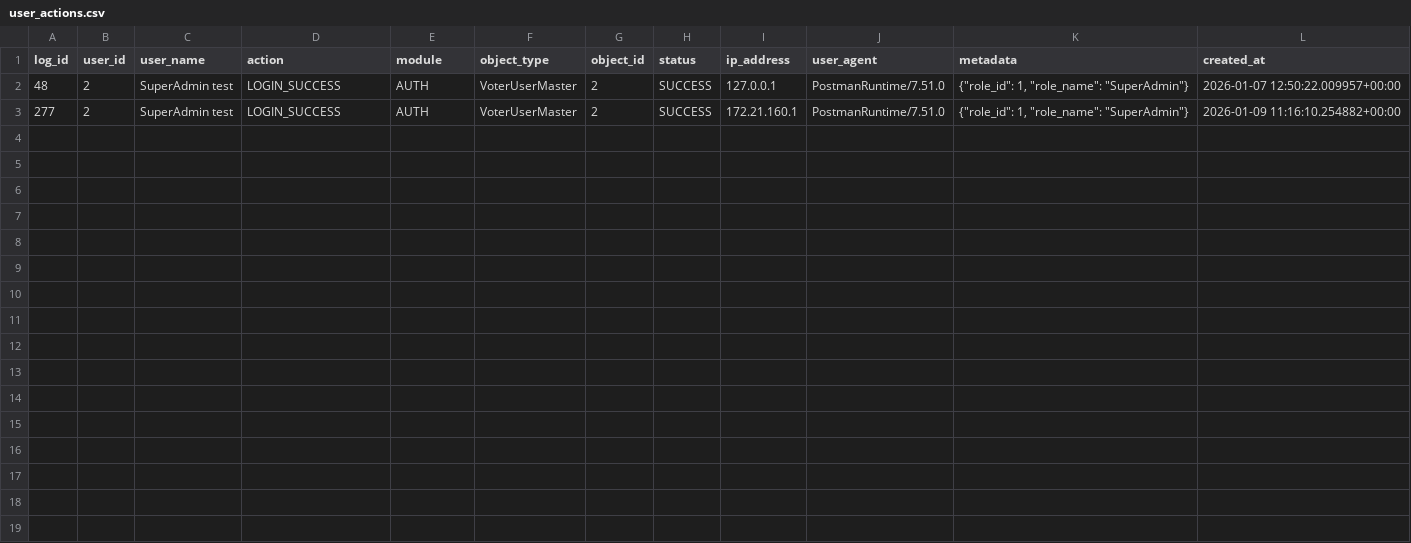
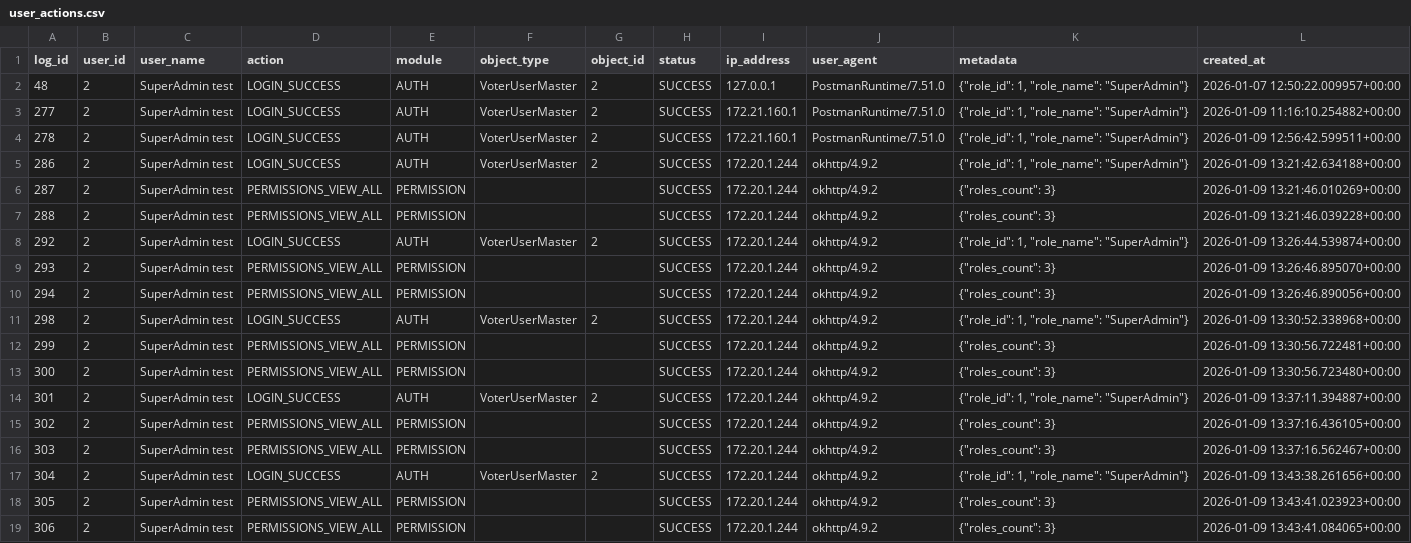
Before and after one commit to AIVelocity/voter_management, a CSV file: backend/local_logs/user_actions.csv, drawn as a sheet.

```diff
--- a/backend/local_logs/user_actions.csv
+++ b/backend/local_logs/user_actions.csv
@@ -3 +3,17 @@ log_id,user_id,user_name,action,module,object_type,object_id,status,ip_address,u
 277,2,SuperAdmin test,LOGIN_SUCCESS,AUTH,VoterUserMaster,2,SUCCESS,172.21.160.1,PostmanRuntime/7.51.0,"{""role_id"": 1, ""role_name"": ""SuperAdmin""}",2026-01-09 11:16:10.254882+00:00
+278,2,SuperAdmin test,LOGIN_SUCCESS,AUTH,VoterUserMaster,2,SUCCESS,172.21.160.1,PostmanRuntime/7.51.0,"{""role_id"": 1, ""role_name"": ""SuperAdmin""}",2026-01-09 12:56:42.599511+00:00
+286,2,SuperAdmin test,LOGIN_SUCCESS,AUTH,VoterUserMaster,2,SUCCESS,172.20.1.244,okhttp/4.9.2,"{""role_id"": 1, ""role_name"": ""SuperAdmin""}",2026-01-09 13:21:42.634188+00:00
+287,2,SuperAdmin test,PERMISSIONS_VIEW_ALL,PERMISSION,,,SUCCESS,172.20.1.244,okhttp/4.9.2,"{""roles_count"": 3}",2026-01-09 13:21:46.010269+00:00
+288,2,SuperAdmin test,PERMISSIONS_VIEW_ALL,PERMISSION,,,SUCCESS,172.20.1.244,okhttp/4.9.2,"{""roles_count"": 3}",2026-01-09 13:21:46.039228+00:00
+292,2,SuperAdmin test,LOGIN_SUCCESS,AUTH,VoterUserMaster,2,SUCCESS,172.20.1.244,okhttp/4.9.2,"{""role_id"": 1, ""role_name"": ""SuperAdmin""}",2026-01-09 13:26:44.539874+00:00
+293,2,SuperAdmin test,PERMISSIONS_VIEW_ALL,PERMISSION,,,SUCCESS,172.20.1.244,okhttp/4.9.2,"{""roles_count"": 3}",2026-01-09 13:26:46.895070+00:00
+294,2,SuperAdmin test,PERMISSIONS_VIEW_ALL,PERMISSION,,,SUCCESS,172.20.1.244,okhttp/4.9.2,"{""roles_count"": 3}",2026-01-09 13:26:46.890056+00:00
+298,2,SuperAdmin test,LOGIN_SUCCESS,AUTH,VoterUserMaster,2,SUCCESS,172.20.1.244,okhttp/4.9.2,"{""role_id"": 1, ""role_name"": ""SuperAdmin""}",2026-01-09 13:30:52.338968+00:00
+299,2,SuperAdmin test,PERMISSIONS_VIEW_ALL,PERMISSION,,,SUCCESS,172.20.1.244,okhttp/4.9.2,"{""roles_count"": 3}",2026-01-09 13:30:56.722481+00:00
+300,2,SuperAdmin test,PERMISSIONS_VIEW_ALL,PERMISSION,,,SUCCESS,172.20.1.244,okhttp/4.9.2,"{""roles_count"": 3}",2026-01-09 13:30:56.723480+00:00
+301,2,SuperAdmin test,LOGIN_SUCCESS,AUTH,VoterUserMaster,2,SUCCESS,172.20.1.244,okhttp/4.9.2,"{""role_id"": 1, ""role_name"": ""SuperAdmin""}",2026-01-09 13:37:11.394887+00:00
+302,2,SuperAdmin test,PERMISSIONS_VIEW_ALL,PERMISSION,,,SUCCESS,172.20.1.244,okhttp/4.9.2,"{""roles_count"": 3}",2026-01-09 13:37:16.436105+00:00
+303,2,SuperAdmin test,PERMISSIONS_VIEW_ALL,PERMISSION,,,SUCCESS,172.20.1.244,okhttp/4.9.2,"{""roles_count"": 3}",2026-01-09 13:37:16.562467+00:00
+304,2,SuperAdmin test,LOGIN_SUCCESS,AUTH,VoterUserMaster,2,SUCCESS,172.20.1.244,okhttp/4.9.2,"{""role_id"": 1, ""role_name"": ""SuperAdmin""}",2026-01-09 13:43:38.261656+00:00
+305,2,SuperAdmin test,PERMISSIONS_VIEW_ALL,PERMISSION,,,SUCCESS,172.20.1.244,okhttp/4.9.2,"{""roles_count"": 3}",2026-01-09 13:43:41.023923+00:00
+306,2,SuperAdmin test,PERMISSIONS_VIEW_ALL,PERMISSION,,,SUCCESS,172.20.1.244,okhttp/4.9.2,"{""roles_count"": 3}",2026-01-09 13:43:41.084065+00:00
```
Also changed, not shown: 7 other files.
